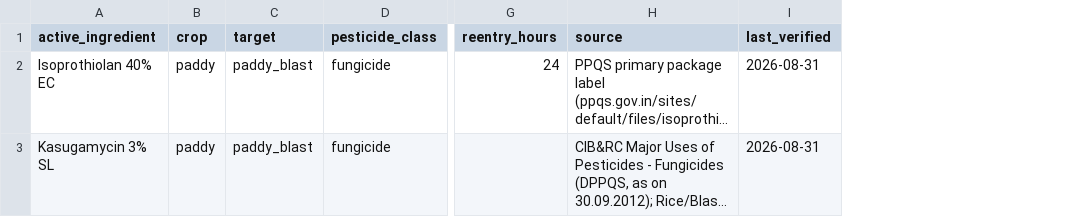
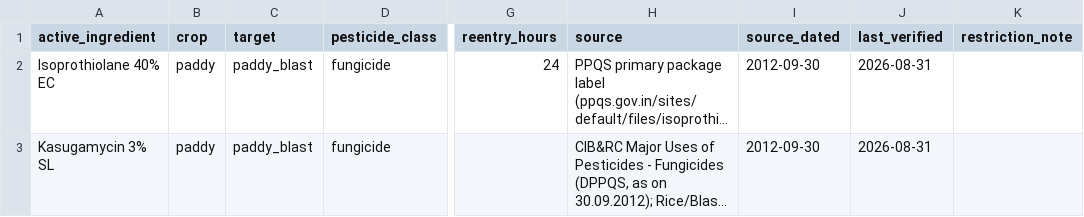
Before and after one commit to Spyro007-06/SIH26131-Bhoomi, a CSV file: backend/seed/registered_use.csv, drawn as a sheet; only a part is shown, gaps mark what is left out; long unchanged cells end in …; the diff covers the shown part only; the diff names each change by its address in the sheet, - before the commit and + after, or states it on an @@ line.

Commit message:
fix(registered_use): correct ingredient spellings, ban-list check, dates
Two misspellings found checking every ingredient name against its official
spelling: Ediphenphos -> Edifenphos, Isoprothiolan -> Isoprothiolane. Both
were exact-match lookup keys, so both rows were silently unreachable by any
correctly-spelled OCR read or typed name.

Ban-list check, all 10 rows / 8 unique active ingredients, against the APEDA
banned-pesticides list and a 2025 CIB&RC-derived ban/restriction/withdrawal/
refusal summary: all ten remain nationally registered as of 2026-08-31. None
banned, withdrawn, refused registration, or on CIB&RC's national
restricted-use list.

Two (acephate, imidacloprid) carry a live but sub-national caution, recorded
in restriction_note rather than acting on it: Uttar Pradesh and Punjab issued
a paddy/Basmati-specific state order (~2025-08-29) restricting 11
insecticides including both, currently contested by industry as a state
order over nationally-registered products. Not a CIB&RC action, does not
cover Maharashtra. Acephate was also on a May-2020 27-pesticide draft ban
proposal; the 2023 final action banned only 3 of the 27 and acephate was not
among them.

source_dated added (2012-09-30, the CIB&RC major-use table's own date, for
every row) per the prior commit's schema change.

```diff
--- a/backend/seed/registered_use.csv
+++ b/backend/seed/registered_use.csv
+column I (source_dated), rows 2-3: 2012-09-30 | 2012-09-30
+column K (restriction_note), empty
-A2 (active_ingredient): Isoprothiolan 40% EC
+A2 (active_ingredient): Isoprothiolane 40% EC
```
Also changed, not shown: 1 edited cell elsewhere in this file.
